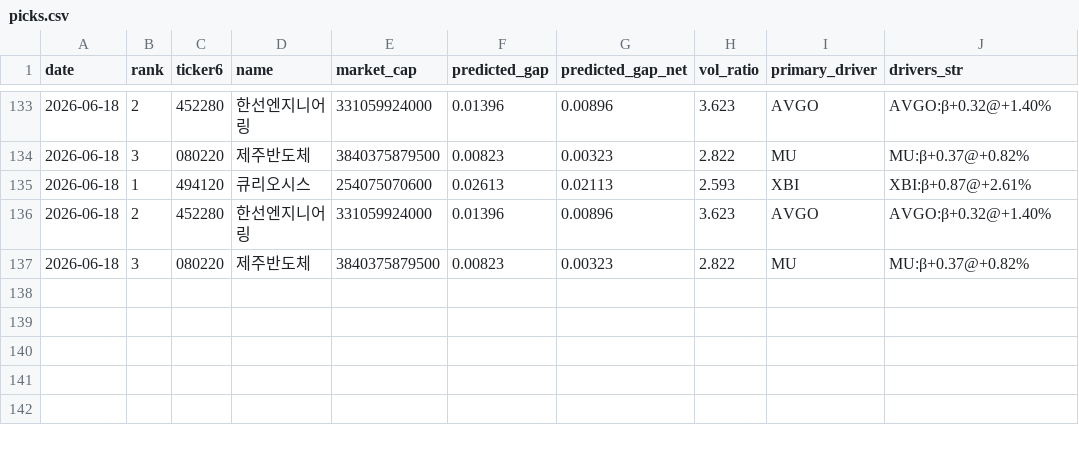
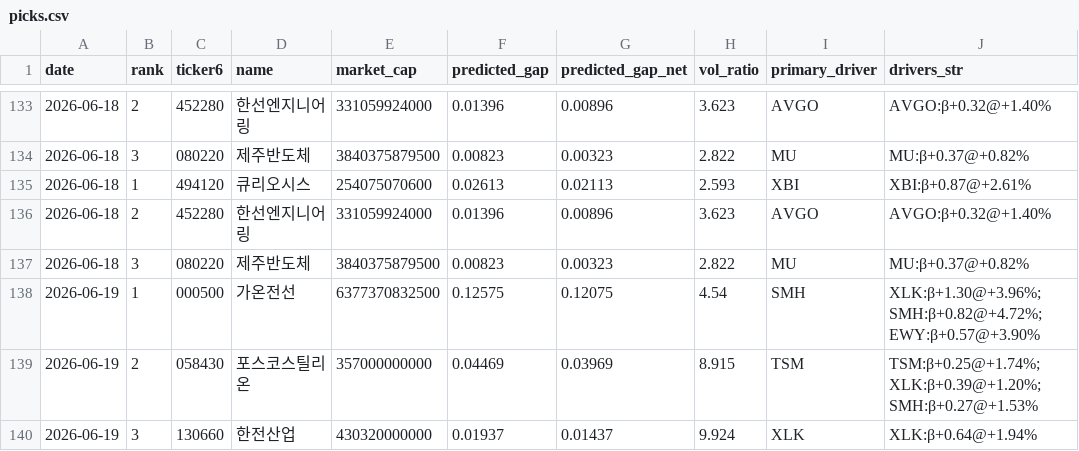
Before and after one commit to melingo-o/danta-screener, a CSV file: data/journal/picks.csv, drawn as a sheet; only a part is shown, gaps mark what is left out; the diff names each change by its address in the sheet, - before the commit and + after, or states it on an @@ line.

```diff
--- a/data/journal/picks.csv
+++ b/data/journal/picks.csv
+row 138: 2026-06-19 | 1 | 000500 | 가온전선 | 6377370832500 | 0.12575 | 0.12075 | 4.54 | SMH | XLK:β+1.30@+3.96%; SMH:β+0.82@+4.72%; EWY:β+0.57@+3.90%
+row 139: 2026-06-19 | 2 | 058430 | 포스코스틸리온 | 357000000000 | 0.04469 | 0.03969 | 8.915 | TSM | TSM:β+0.25@+1.74%; XLK:β+0.39@+1.20%; SMH:β+0.27@+1.53%
+row 140: 2026-06-19 | 3 | 130660 | 한전산업 | 430320000000 | 0.01937 | 0.01437 | 9.924 | XLK | XLK:β+0.64@+1.94%
```
Also changed, not shown: data/daily_indicators.csv, data/picking_universe.csv, 1 other file.
